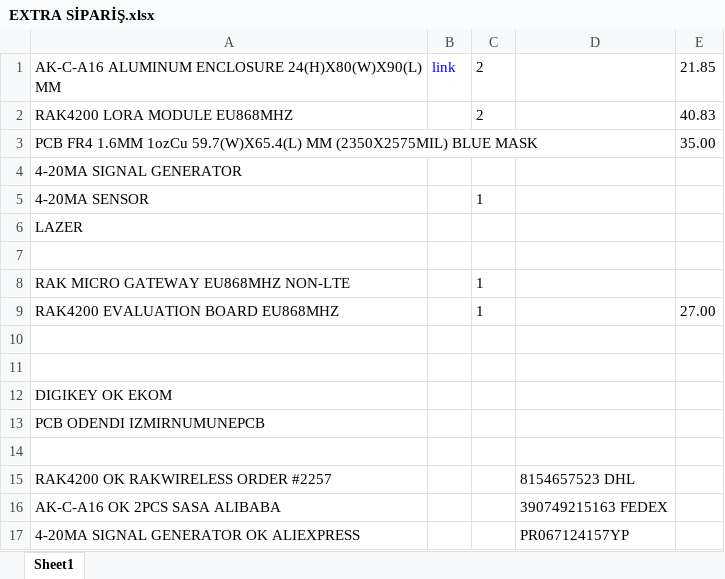
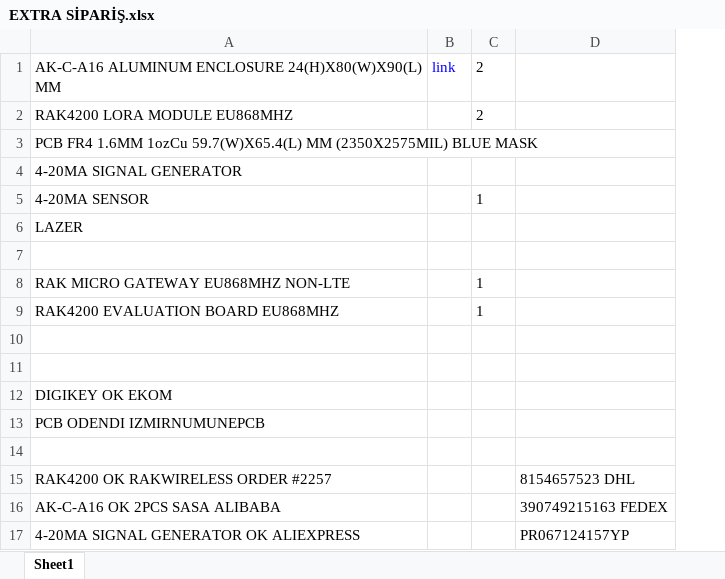
Before and after one commit to emitterpark/daq, an Excel workbook: EXTRA SİPARİŞ.xlsx, sheet Sheet1, drawn as a sheet; values as stored, in another font and other column widths than the file's, no borders; the diff names each change by its address in the sheet, - before the commit and + after, or states it on an @@ line.

Commit message:
hey

```diff
--- a/EXTRA SİPARİŞ.xlsx (sheet Sheet1)
+++ b/EXTRA SİPARİŞ.xlsx (sheet Sheet1)
-column E, rows 1-9: 21.85 | 40.83 | 35.00 |  |  |  |  |  | 27.00
```
